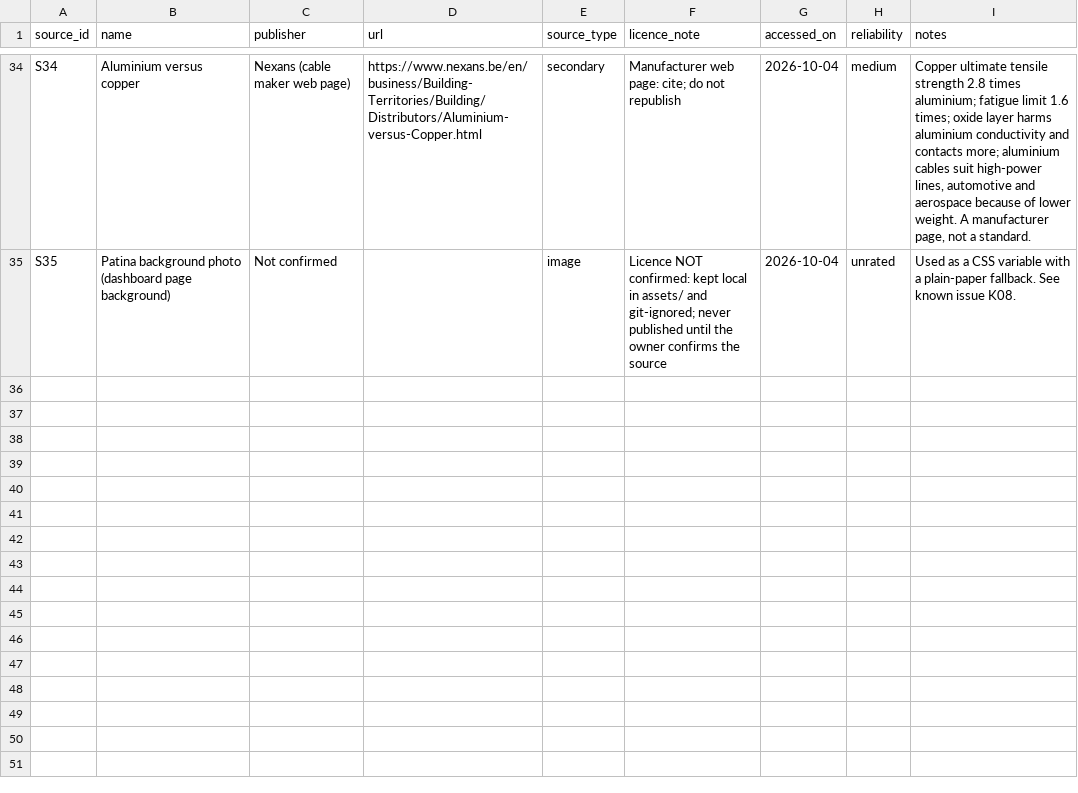
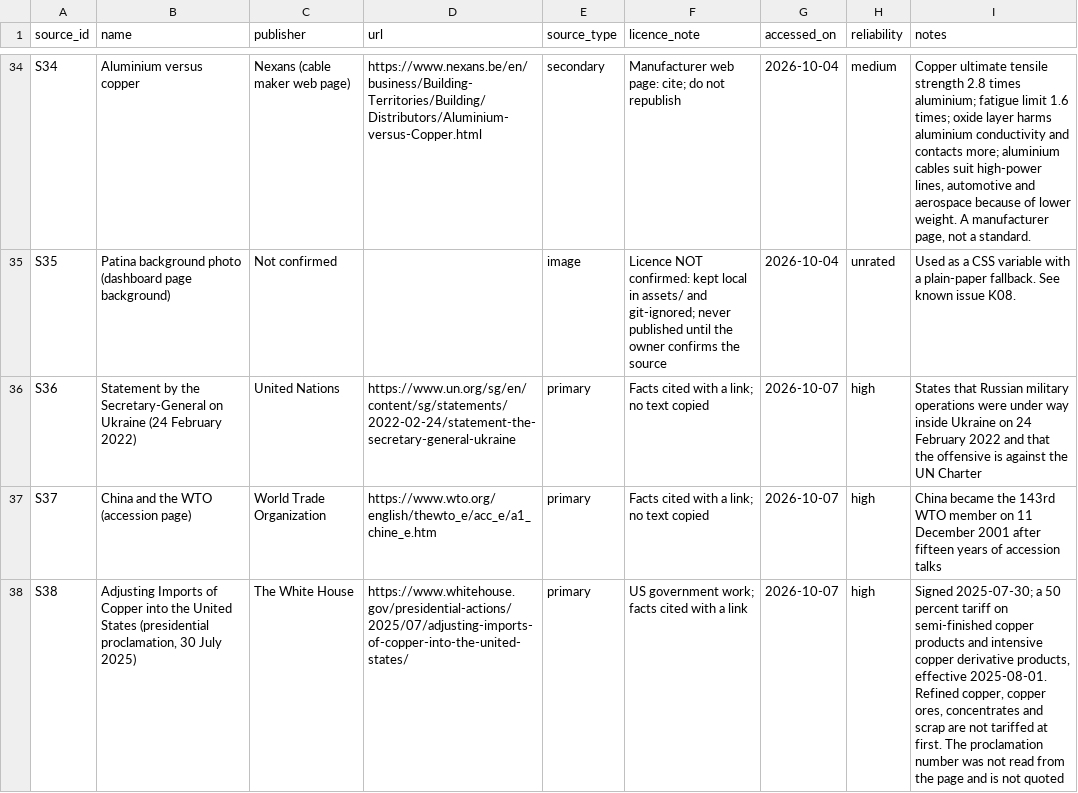
Before and after one commit to Behindokht/copper-market-analysis, a CSV file: results/res_dashboard_sources.csv, drawn as a sheet; only a part is shown, gaps mark what is left out.

```diff
--- a/results/res_dashboard_sources.csv
+++ b/results/res_dashboard_sources.csv
@@ -35 +35,4 @@ S34,Aluminium versus copper,Nexans (cable maker web page),https://www.nexans.be/
 S35,Patina background photo (dashboard page background),Not confirmed,,image,Licence NOT confirmed: kept local in assets/ and git-ignored; never published until the owner confirms the source,2026-10-04,unrated,Used as a CSS variable with a plain-paper fallback. See known issue K08.
+S36,Statement by the Secretary-General on Ukraine (24 February 2022),United Nations,https://www.un.org/sg/en/content/sg/statements/2022-02-24/statement-the-secretary-general-ukraine,primary,Facts cited with a link; no text copied,2026-10-07,high,States that Russian military operations were under way inside Ukraine on 24 February 2022 and that the offensive is against the UN Charter
+S37,China and the WTO (accession page),World Trade Organization,https://www.wto.org/english/thewto_e/acc_e/a1_chine_e.htm,primary,Facts cited with a link; no text copied,2026-10-07,high,China became the 143rd WTO member on 11 December 2001 after fifteen years of accession talks
+S38,"Adjusting Imports of Copper into the United States (presidential proclamation, 30 July 2025)",The White House,https://www.whitehouse.gov/presidential-actions/2025/07/adjusting-imports-of-copper-into-the-united-states/,primary,US government work; facts cited with a link,2026-10-07,high,"Signed 2025-07-30; a 50 percent tariff on semi-finished copper products and intensive copper derivative products, effective 2025-08-01. Refined copper, copper ores, concentrates and scrap are not tariffed at first. The proclamation number was not read from the page and is not quoted"
```
Also changed, not shown: copper_database/collected/events.csv, copper_database/collected/sources.csv, 13 other files.
